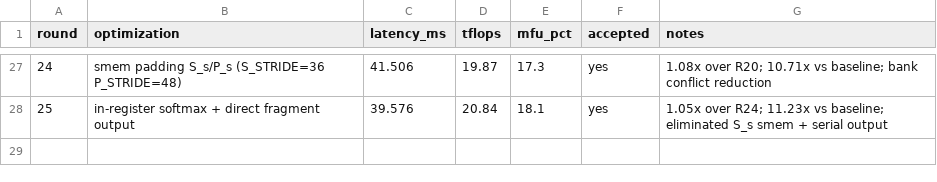
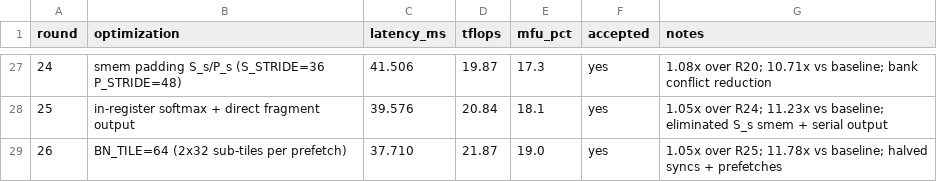
Before and after one commit to yulangz/sparse-mask-attention-auto-research, a CSV file: notes/experiments.csv, drawn as a sheet; only a part is shown, gaps mark what is left out.

Commit message:
R26: BN_TILE=64 sub-tiles — 37.7ms, 21.87 TFLOPS (11.78x vs baseline)

```diff
--- a/notes/experiments.csv
+++ b/notes/experiments.csv
@@ -28 +28,2 @@ round,optimization,latency_ms,tflops,mfu_pct,accepted,notes
 25,in-register softmax + direct fragment output,39.576,20.84,18.1,yes,1.05x over R24; 11.23x vs baseline; eliminated S_s smem + serial output
+26,BN_TILE=64 (2x32 sub-tiles per prefetch),37.710,21.87,19.0,yes,1.05x over R25; 11.78x vs baseline; halved syncs + prefetches
```
Also changed, not shown: 2 other files.
